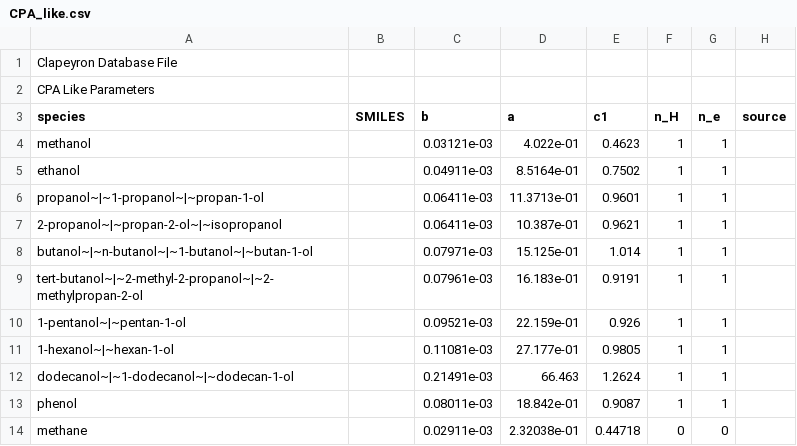
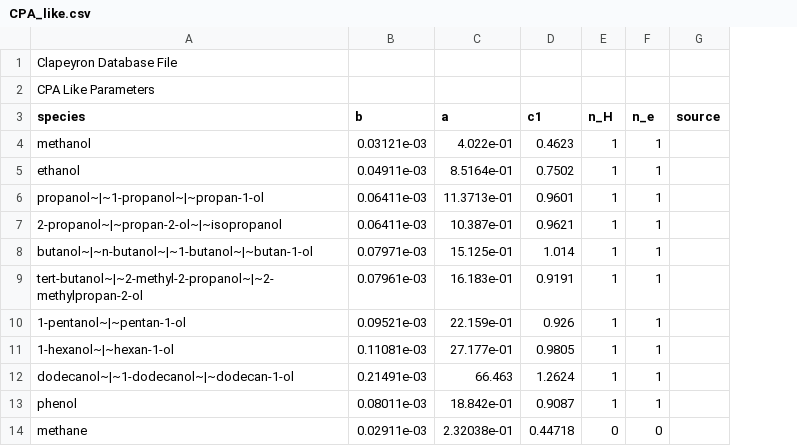
Before and after one commit to ClapeyronThermo/Clapeyron.jl, a CSV file: database/SAFT/CPA/CPA_like.csv, drawn as a sheet; only a part is shown; the diff names each change by its address in the sheet, - before the commit and + after, or states it on an @@ line.

```diff
--- a/database/SAFT/CPA/CPA_like.csv
+++ b/database/SAFT/CPA/CPA_like.csv
-column B (SMILES), empty
```
Also changed, not shown: database/SAFT/CPA/sCPA/sCPA_assoc.csv, database/SAFT/CPA/sCPA/sCPA_like.csv, 1 other file.
